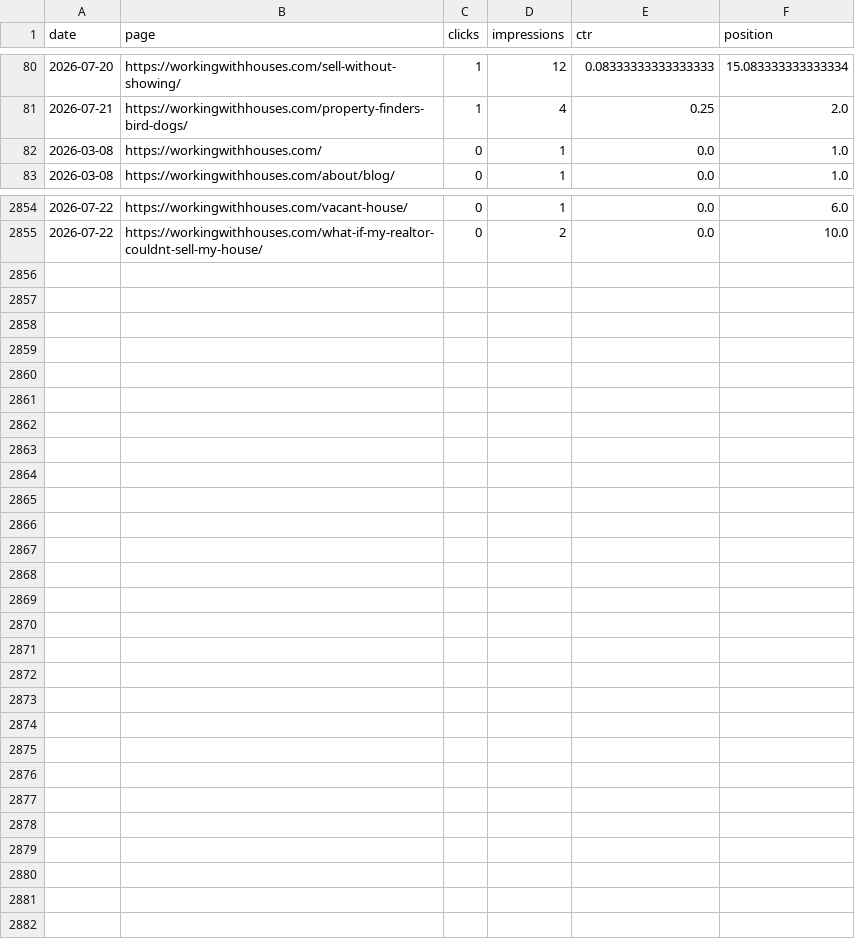
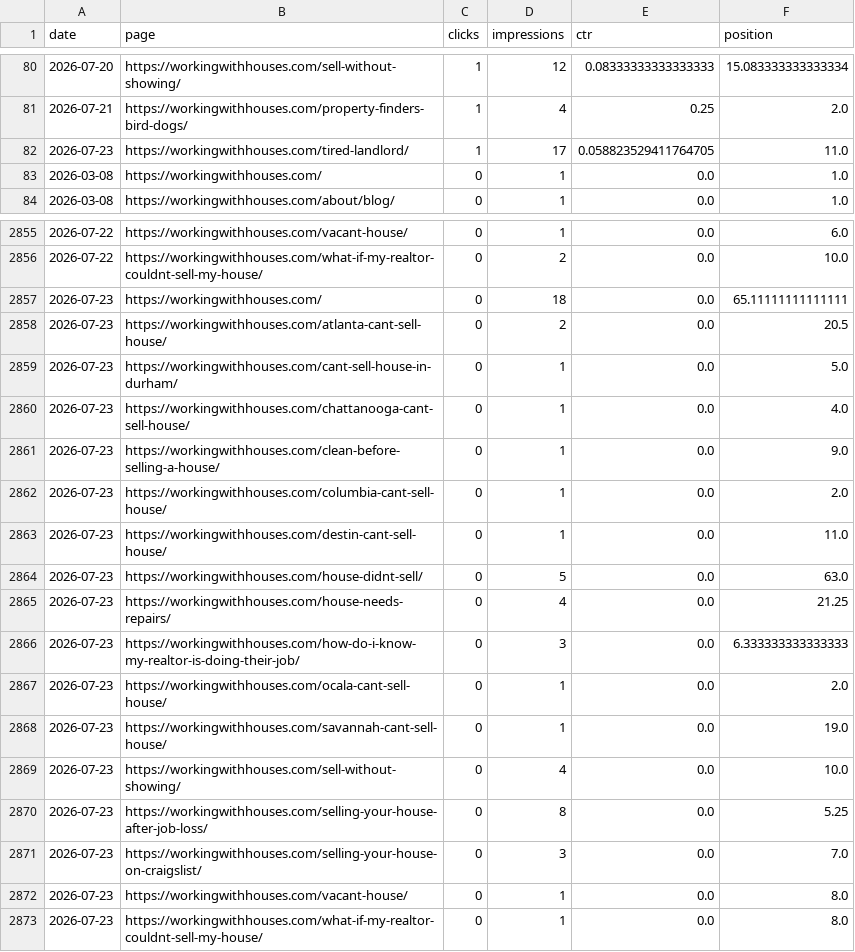
Before and after one commit to figlesias7/GSC-Tracker, a CSV file: data/gsc_daily_data.csv, drawn as a sheet; only a part is shown, gaps mark what is left out.

```diff
--- a/data/gsc_daily_data.csv
+++ b/data/gsc_daily_data.csv
@@ -81,2 +81,3 @@ date,page,clicks,impressions,ctr,position
 2026-07-21,https://workingwithhouses.com/property-finders-bird-dogs/,1,4,0.25,2.0
+2026-07-23,https://workingwithhouses.com/tired-landlord/,1,17,0.058823529411764705,11.0
 2026-03-08,https://workingwithhouses.com/,0,1,0.0,1.0
@@ -2855 +2856,18 @@ date,page,clicks,impressions,ctr,position
 2026-07-22,https://workingwithhouses.com/what-if-my-realtor-couldnt-sell-my-house/,0,2,0.0,10.0
+2026-07-23,https://workingwithhouses.com/,0,18,0.0,65.11111111111111
+2026-07-23,https://workingwithhouses.com/atlanta-cant-sell-house/,0,2,0.0,20.5
+2026-07-23,https://workingwithhouses.com/cant-sell-house-in-durham/,0,1,0.0,5.0
+2026-07-23,https://workingwithhouses.com/chattanooga-cant-sell-house/,0,1,0.0,4.0
+2026-07-23,https://workingwithhouses.com/clean-before-selling-a-house/,0,1,0.0,9.0
+2026-07-23,https://workingwithhouses.com/columbia-cant-sell-house/,0,1,0.0,2.0
+2026-07-23,https://workingwithhouses.com/destin-cant-sell-house/,0,1,0.0,11.0
+2026-07-23,https://workingwithhouses.com/house-didnt-sell/,0,5,0.0,63.0
+2026-07-23,https://workingwithhouses.com/house-needs-repairs/,0,4,0.0,21.25
+2026-07-23,https://workingwithhouses.com/how-do-i-know-my-realtor-is-doing-their-job/,0,3,0.0,6.333333333333333
+2026-07-23,https://workingwithhouses.com/ocala-cant-sell-house/,0,1,0.0,2.0
+2026-07-23,https://workingwithhouses.com/savannah-cant-sell-house/,0,1,0.0,19.0
+2026-07-23,https://workingwithhouses.com/sell-without-showing/,0,4,0.0,10.0
+2026-07-23,https://workingwithhouses.com/selling-your-house-after-job-loss/,0,8,0.0,5.25
+2026-07-23,https://workingwithhouses.com/selling-your-house-on-craigslist/,0,3,0.0,7.0
+2026-07-23,https://workingwithhouses.com/vacant-house/,0,1,0.0,8.0
+2026-07-23,https://workingwithhouses.com/what-if-my-realtor-couldnt-sell-my-house/,0,1,0.0,8.0
```
Also changed, not shown: 1 other file.
